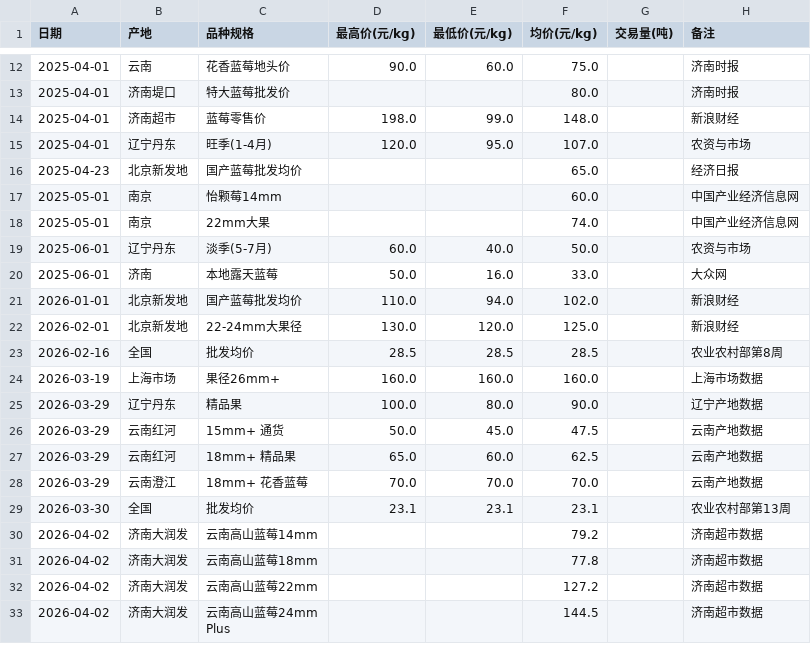
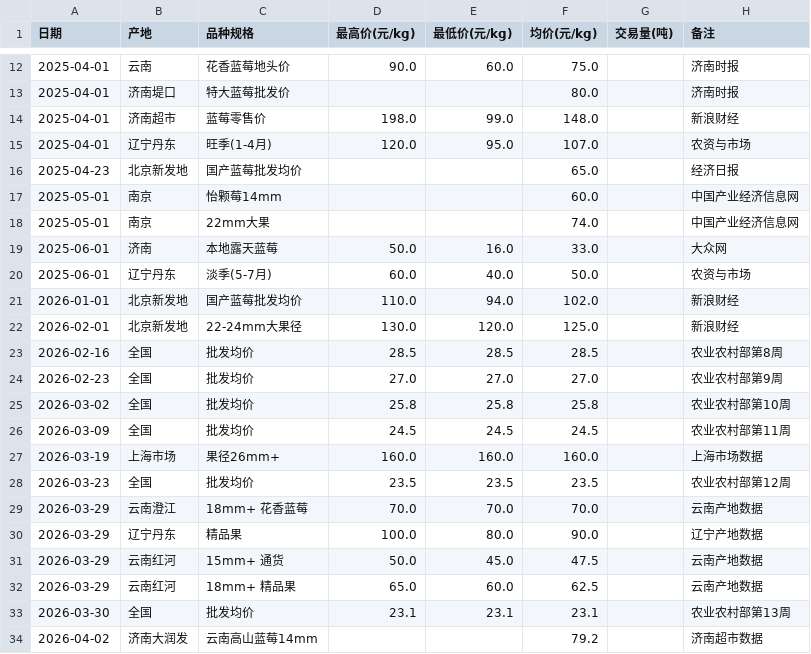
Before and after one commit to liligaogao/blueberry-market-dashboard, a CSV file: data/processed/blueberry_prices_clean.csv, drawn as a sheet; only a part is shown, gaps mark what is left out; the shorter side is filled out with more unchanged rows.

Commit message:
Update: 生成包含3月份全国数据的 CSV

```diff
--- a/data/processed/blueberry_prices_clean.csv
+++ b/data/processed/blueberry_prices_clean.csv
@@ -18,4 +18,4 @@
 2025-05-01,南京,22mm大果,,,74.0,,中国产业经济信息网
+2025-06-01,济南,本地露天蓝莓,50.0,16.0,33.0,,大众网
 2025-06-01,辽宁丹东,淡季(5-7月),60.0,40.0,50.0,,农资与市场
-2025-06-01,济南,本地露天蓝莓,50.0,16.0,33.0,,大众网
 2026-01-01,北京新发地,国产蓝莓批发均价,110.0,94.0,102.0,,新浪财经
@@ -23,3 +23,8 @@
 2026-02-16,全国,批发均价,28.5,28.5,28.5,,农业农村部第8周
+2026-02-23,全国,批发均价,27.0,27.0,27.0,,农业农村部第9周
+2026-03-02,全国,批发均价,25.8,25.8,25.8,,农业农村部第10周
+2026-03-09,全国,批发均价,24.5,24.5,24.5,,农业农村部第11周
 2026-03-19,上海市场,果径26mm+,160.0,160.0,160.0,,上海市场数据
+2026-03-23,全国,批发均价,23.5,23.5,23.5,,农业农村部第12周
+2026-03-29,云南澄江,18mm+ 花香蓝莓,70.0,70.0,70.0,,云南产地数据
 2026-03-29,辽宁丹东,精品果,100.0,80.0,90.0,,辽宁产地数据
@@ -27,3 +32,2 @@
 2026-03-29,云南红河,18mm+ 精品果,65.0,60.0,62.5,,云南产地数据
-2026-03-29,云南澄江,18mm+ 花香蓝莓,70.0,70.0,70.0,,云南产地数据
 2026-03-30,全国,批发均价,23.1,23.1,23.1,,农业农村部第13周
```
